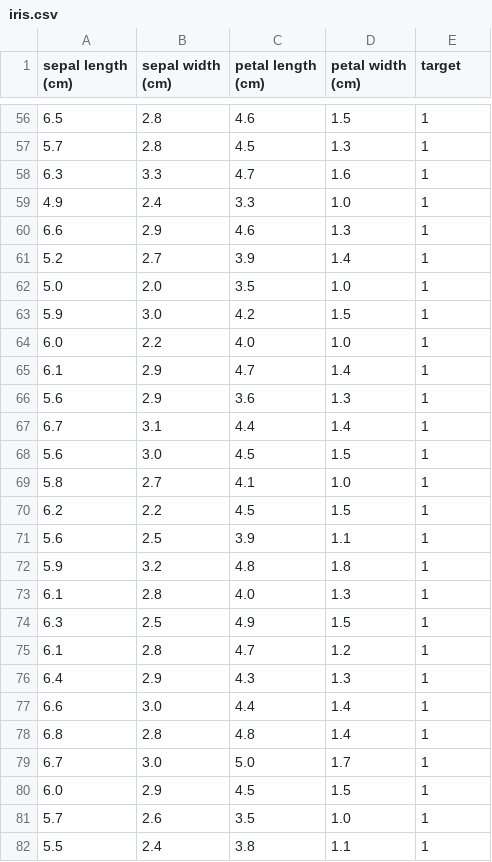
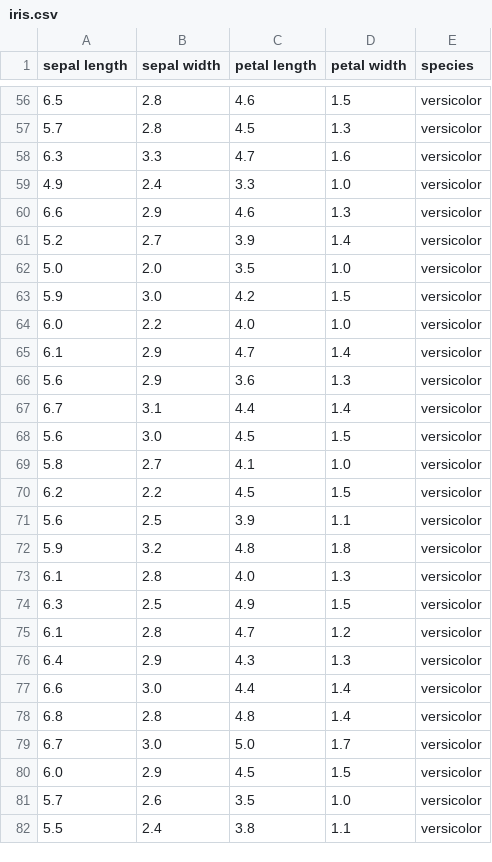
Before and after one commit to sgryjp/ex_DynamicIris, a CSV file: iris.csv, drawn as a sheet; only a part is shown, gaps mark what is left out; the diff covers the shown part only.

```diff
--- a/iris.csv
+++ b/iris.csv
@@ -1 +1 @@
-sepal length (cm),sepal width (cm),petal length (cm),petal width (cm),target
+sepal length,sepal width,petal length,petal width,species
@@ -56,27 +56,27 @@ sepal length (cm),sepal width (cm),petal length (cm),petal width (cm),target
-6.5,2.8,4.6,1.5,1
-5.7,2.8,4.5,1.3,1
-6.3,3.3,4.7,1.6,1
-4.9,2.4,3.3,1.0,1
-6.6,2.9,4.6,1.3,1
-5.2,2.7,3.9,1.4,1
-5.0,2.0,3.5,1.0,1
-5.9,3.0,4.2,1.5,1
-6.0,2.2,4.0,1.0,1
-6.1,2.9,4.7,1.4,1
-5.6,2.9,3.6,1.3,1
-6.7,3.1,4.4,1.4,1
-5.6,3.0,4.5,1.5,1
-5.8,2.7,4.1,1.0,1
-6.2,2.2,4.5,1.5,1
-5.6,2.5,3.9,1.1,1
-5.9,3.2,4.8,1.8,1
-6.1,2.8,4.0,1.3,1
-6.3,2.5,4.9,1.5,1
-6.1,2.8,4.7,1.2,1
-6.4,2.9,4.3,1.3,1
-6.6,3.0,4.4,1.4,1
-6.8,2.8,4.8,1.4,1
-6.7,3.0,5.0,1.7,1
-6.0,2.9,4.5,1.5,1
-5.7,2.6,3.5,1.0,1
-5.5,2.4,3.8,1.1,1
+6.5,2.8,4.6,1.5,versicolor
+5.7,2.8,4.5,1.3,versicolor
+6.3,3.3,4.7,1.6,versicolor
+4.9,2.4,3.3,1.0,versicolor
+6.6,2.9,4.6,1.3,versicolor
+5.2,2.7,3.9,1.4,versicolor
+5.0,2.0,3.5,1.0,versicolor
+5.9,3.0,4.2,1.5,versicolor
+6.0,2.2,4.0,1.0,versicolor
+6.1,2.9,4.7,1.4,versicolor
+5.6,2.9,3.6,1.3,versicolor
+6.7,3.1,4.4,1.4,versicolor
+5.6,3.0,4.5,1.5,versicolor
+5.8,2.7,4.1,1.0,versicolor
+6.2,2.2,4.5,1.5,versicolor
+5.6,2.5,3.9,1.1,versicolor
+5.9,3.2,4.8,1.8,versicolor
+6.1,2.8,4.0,1.3,versicolor
+6.3,2.5,4.9,1.5,versicolor
+6.1,2.8,4.7,1.2,versicolor
+6.4,2.9,4.3,1.3,versicolor
+6.6,3.0,4.4,1.4,versicolor
+6.8,2.8,4.8,1.4,versicolor
+6.7,3.0,5.0,1.7,versicolor
+6.0,2.9,4.5,1.5,versicolor
+5.7,2.6,3.5,1.0,versicolor
+5.5,2.4,3.8,1.1,versicolor
```
Also changed, not shown: 123 edited cells elsewhere in this file, 1 other file.
